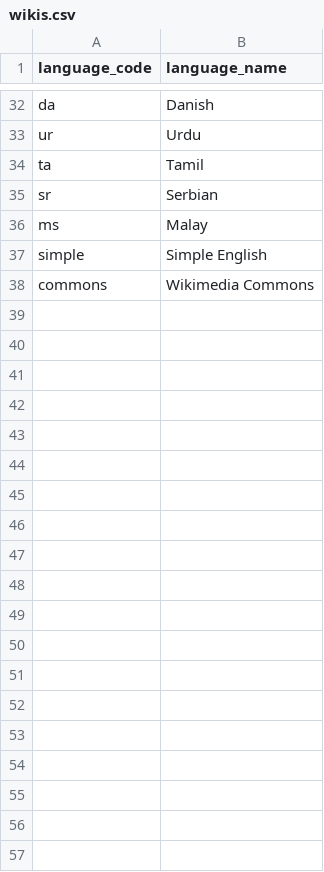
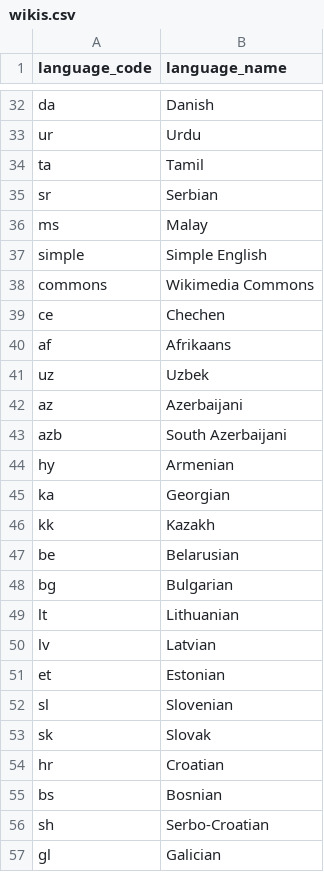
Before and after one commit to Thejas3/wikipulse, a CSV file: dbt/seeds/wikis.csv, drawn as a sheet; only a part is shown, gaps mark what is left out; the diff covers the shown part only; the diff names each change by its address in the sheet, - before the commit and + after, or states it on an @@ line.

```diff
--- a/dbt/seeds/wikis.csv
+++ b/dbt/seeds/wikis.csv
+row 39: ce | Chechen
+row 40: af | Afrikaans
+row 41: uz | Uzbek
+row 42: az | Azerbaijani
+row 43: azb | South Azerbaijani
+row 44: hy | Armenian
+row 45: ka | Georgian
+row 46: kk | Kazakh
+row 47: be | Belarusian
+row 48: bg | Bulgarian
+row 49: lt | Lithuanian
+row 50: lv | Latvian
+row 51: et | Estonian
+row 52: sl | Slovenian
+row 53: sk | Slovak
+row 54: hr | Croatian
+row 55: bs | Bosnian
+row 56: sh | Serbo-Croatian
+row 57: gl | Galician
```
Also changed, not shown: 36 added rows elsewhere in this file, 26 other files.
